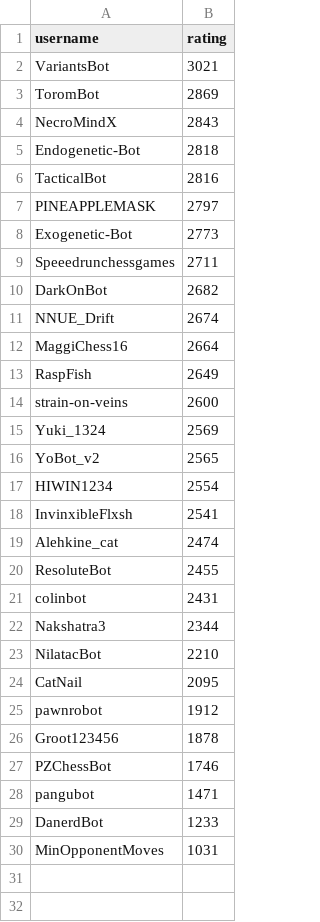
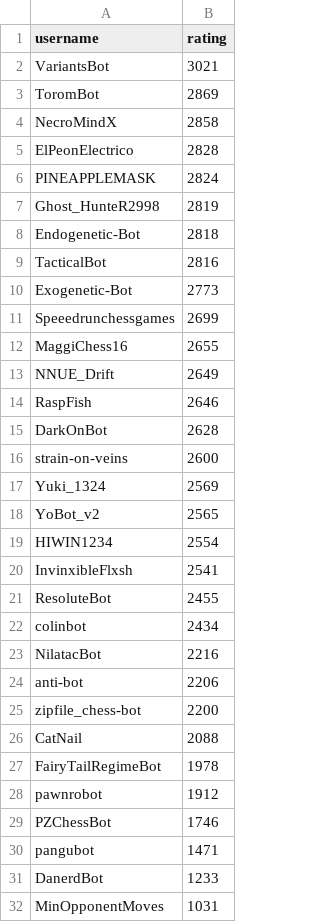
Before and after one commit to OhNoMyKing-Code/BotRank, a CSV file: lichess_bots_ranking_antichess.csv, drawn as a sheet.

```diff
--- a/lichess_bots_ranking_antichess.csv
+++ b/lichess_bots_ranking_antichess.csv
@@ -3,12 +3,14 @@ VariantsBot,3021
 ToromBot,2869
-NecroMindX,2843
+NecroMindX,2858
+ElPeonElectrico,2828
+PINEAPPLEMASK,2824
+Ghost_HunteR2998,2819
 Endogenetic-Bot,2818
 TacticalBot,2816
-PINEAPPLEMASK,2797
 Exogenetic-Bot,2773
-Speeedrunchessgames,2711
-DarkOnBot,2682
-NNUE_Drift,2674
-MaggiChess16,2664
-RaspFish,2649
+Speeedrunchessgames,2699
+MaggiChess16,2655
+NNUE_Drift,2649
+RaspFish,2646
+DarkOnBot,2628
 strain-on-veins,2600
@@ -18,10 +20,10 @@ HIWIN1234,2554
 InvinxibleFlxsh,2541
-Alehkine_cat,2474
 ResoluteBot,2455
-colinbot,2431
-Nakshatra3,2344
-NilatacBot,2210
-CatNail,2095
+colinbot,2434
+NilatacBot,2216
+anti-bot,2206
+zipfile_chess-bot,2200
+CatNail,2088
+FairyTailRegimeBot,1978
 pawnrobot,1912
-Groot123456,1878
 PZChessBot,1746
```
Also changed, not shown: lichess_bots_ranking_blitz.csv, lichess_bots_ranking_bullet.csv, 9 other files.
